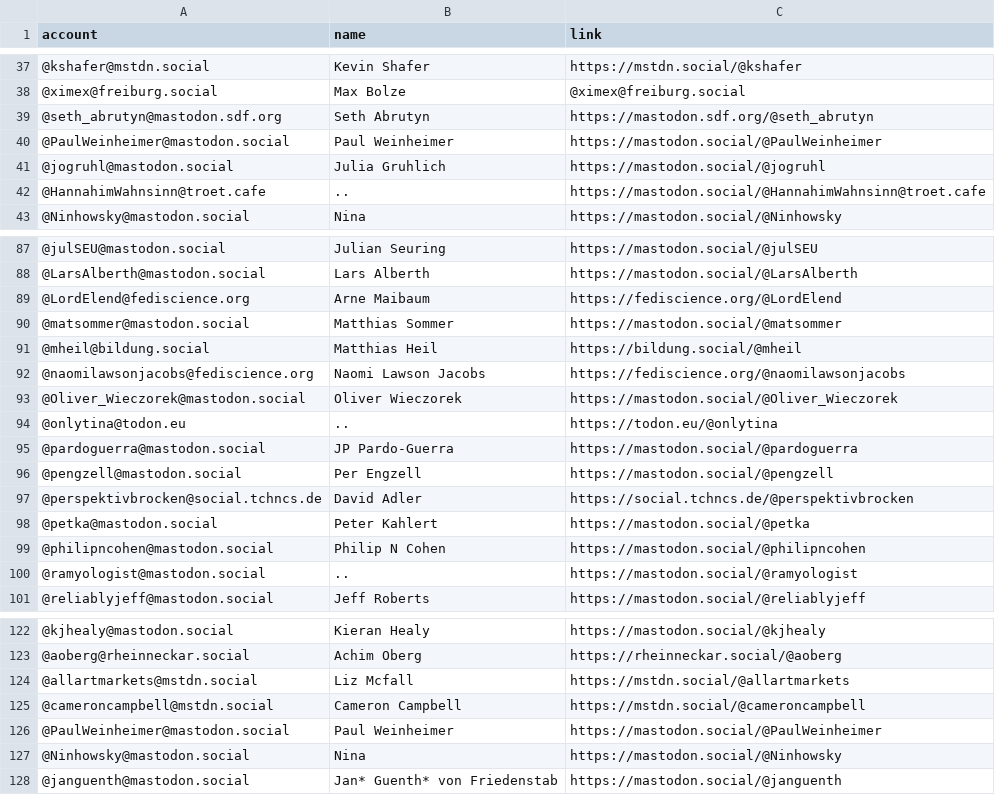
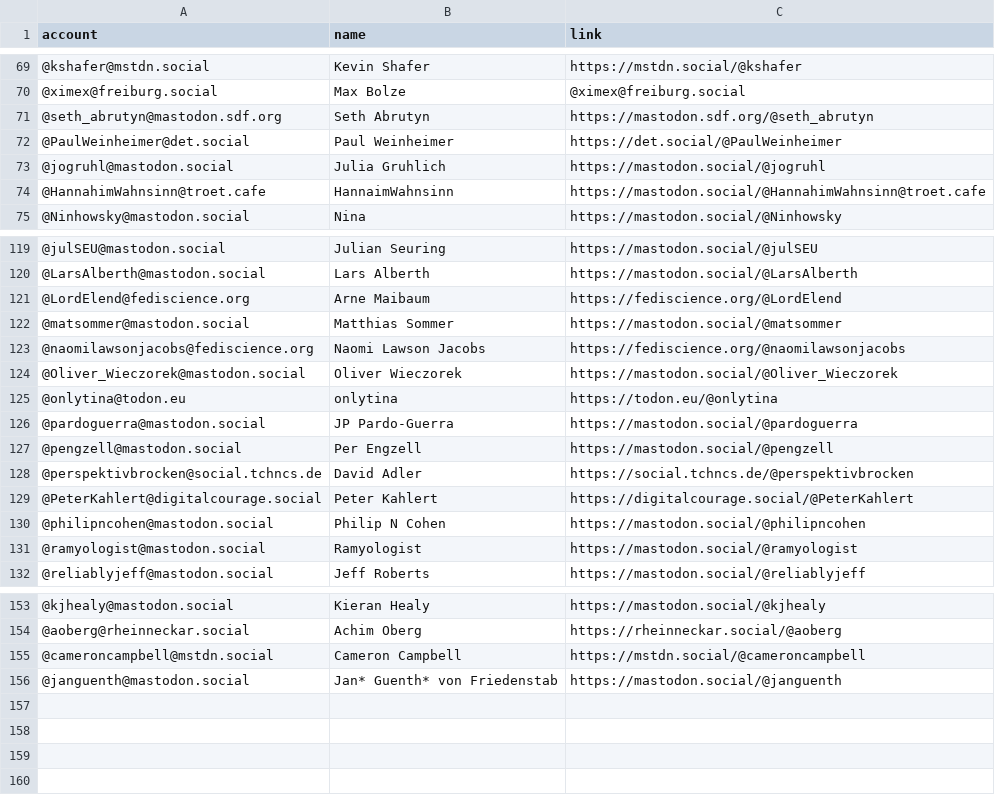
Before and after one commit to trutzig89182/Mastodon-Sociologists, a CSV file: resources/users.csv (was resources/sociologists.csv), drawn as a sheet; only a part is shown, gaps mark what is left out; the diff covers the shown part only.

```diff
--- a/resources/sociologists.csv
+++ b/resources/users.csv
@@ -39,5 +71,5 @@ account,name,link
 @seth_abrutyn@mastodon.sdf.org,Seth Abrutyn,https://mastodon.sdf.org/@seth_abrutyn
-@PaulWeinheimer@mastodon.social,Paul Weinheimer,https://mastodon.social/@PaulWeinheimer
+@PaulWeinheimer@det.social,Paul Weinheimer,https://det.social/@PaulWeinheimer
 @jogruhl@mastodon.social,Julia Gruhlich,https://mastodon.social/@jogruhl
-@HannahimWahnsinn@troet.cafe,..,https://mastodon.social/@HannahimWahnsinn@troet.cafe
+@HannahimWahnsinn@troet.cafe,HannaimWahnsinn,https://mastodon.social/@HannahimWahnsinn@troet.cafe
 @Ninhowsky@mastodon.social,Nina,https://mastodon.social/@Ninhowsky
@@ -90,6 +122,5 @@ account,name,link
 @matsommer@mastodon.social ,Matthias Sommer,https://mastodon.social/@matsommer
-@mheil@bildung.social,Matthias Heil,https://bildung.social/@mheil
 @naomilawsonjacobs@fediscience.org,Naomi Lawson Jacobs,https://fediscience.org/@naomilawsonjacobs
 @Oliver_Wieczorek@mastodon.social,Oliver Wieczorek,https://mastodon.social/@Oliver_Wieczorek
-@onlytina@todon.eu,..,https://todon.eu/@onlytina
+@onlytina@todon.eu,onlytina,https://todon.eu/@onlytina
 @pardoguerra@mastodon.social,JP Pardo-Guerra,https://mastodon.social/@pardoguerra
@@ -97,5 +128,5 @@ account,name,link
 @perspektivbrocken@social.tchncs.de,David Adler,https://social.tchncs.de/@perspektivbrocken
-@petka@mastodon.social,Peter Kahlert,https://mastodon.social/@petka
+@PeterKahlert@digitalcourage.social,Peter Kahlert,https://digitalcourage.social/@PeterKahlert
 @philipncohen@mastodon.social,Philip N Cohen,https://mastodon.social/@philipncohen
-@ramyologist@mastodon.social,..,https://mastodon.social/@ramyologist
+@ramyologist@mastodon.social,Ramyologist,https://mastodon.social/@ramyologist
 @reliablyjeff@mastodon.social,Jeff Roberts,https://mastodon.social/@reliablyjeff
@@ -123,6 +154,3 @@ account,name,link
 @aoberg@rheinneckar.social,Achim Oberg ,https://rheinneckar.social/@aoberg
-@allartmarkets@mstdn.social,Liz Mcfall,https://mstdn.social/@allartmarkets
 @cameroncampbell@mstdn.social,Cameron Campbell,https://mstdn.social/@cameroncampbell
-@PaulWeinheimer@mastodon.social,Paul Weinheimer,https://mastodon.social/@PaulWeinheimer
-@Ninhowsky@mastodon.social,Nina,https://mastodon.social/@Ninhowsky
 @janguenth@mastodon.social,Jan* Guenth* von Friedenstab,https://mastodon.social/@janguenth
```
Also changed, not shown: 32 added rows and 8 edited cells elsewhere in this file, 14 other files.
